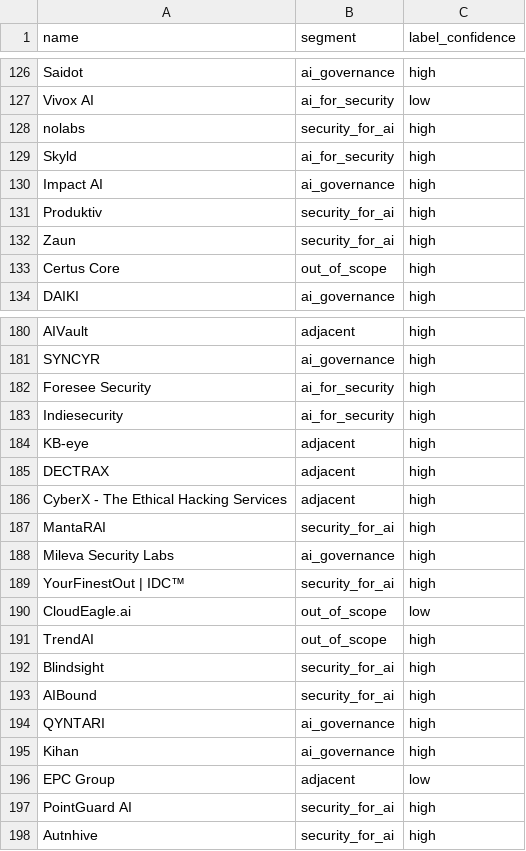
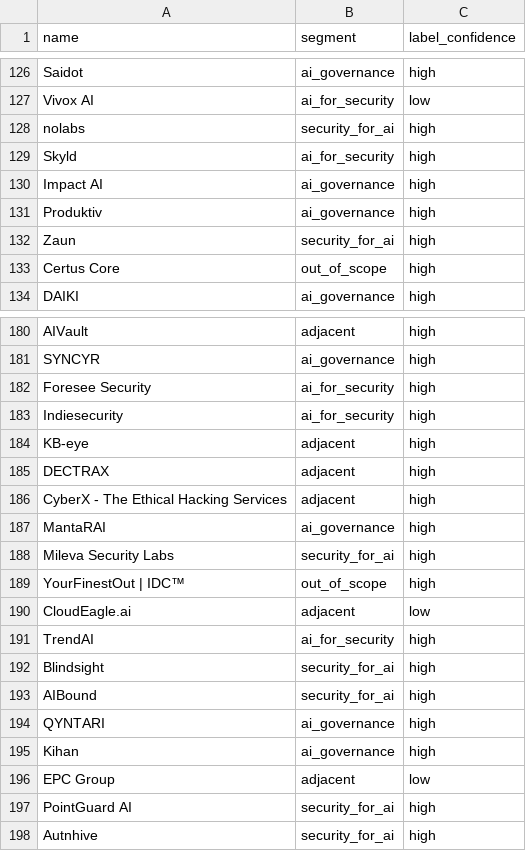
Before and after one commit to cyber-tinkerer/ciso, a CSV file: validation/ground_truth_labels.csv, drawn as a sheet; only a part is shown, gaps mark what is left out; the diff names each change by its address in the sheet, - before the commit and + after, or states it on an @@ line.

```diff
--- a/validation/ground_truth_labels.csv
+++ b/validation/ground_truth_labels.csv
-B131 (segment): security_for_ai
+B131 (segment): ai_governance
-B187 (segment): security_for_ai
+B187 (segment): ai_governance
-B188 (segment): ai_governance
+B188 (segment): security_for_ai
-B189 (segment): security_for_ai
+B189 (segment): out_of_scope
-B190 (segment): out_of_scope
+B190 (segment): adjacent
-B191 (segment): out_of_scope
+B191 (segment): ai_for_security
```
